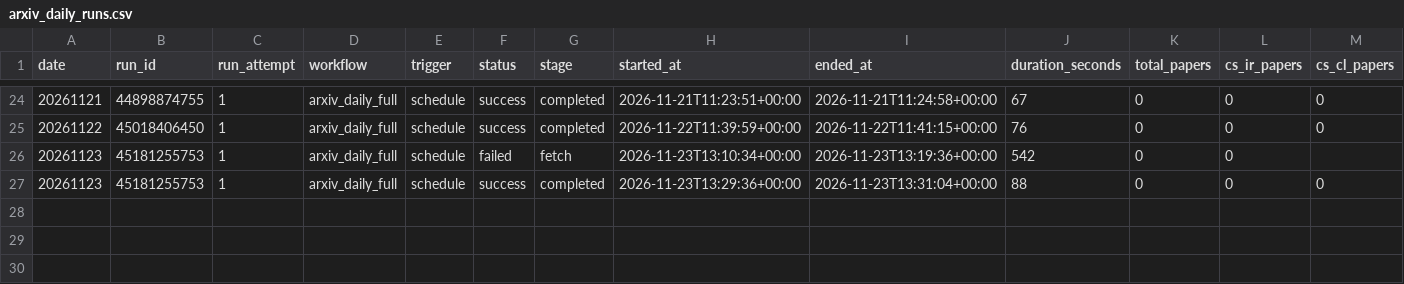
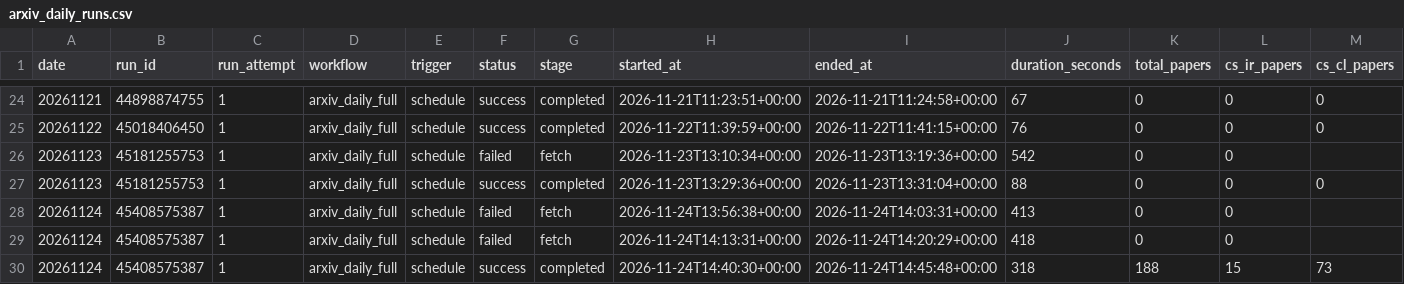
Before and after one commit to tegardenshannon80-rgb/arxiv-daily-paper-bot, a CSV file: paperBotV2/arxiv_daily/status/arxiv_daily_runs.csv, drawn as a sheet; only a part is shown, gaps mark what is left out; rows hold the shown columns only; the diff names each change by its address in the sheet, - before the commit and + after, or states it on an @@ line.

```diff
--- a/paperBotV2/arxiv_daily/status/arxiv_daily_runs.csv
+++ b/paperBotV2/arxiv_daily/status/arxiv_daily_runs.csv
+row 28: 20261124 | 45408575387 | 1 | arxiv_daily_full | schedule | failed | fetch | 2026-11-24T13:56:38+00:00 | 2026-11-24T14:03:31+00:00 | 413 | 0 | 0
+row 29: 20261124 | 45408575387 | 1 | arxiv_daily_full | schedule | failed | fetch | 2026-11-24T14:13:31+00:00 | 2026-11-24T14:20:29+00:00 | 418 | 0 | 0
+row 30: 20261124 | 45408575387 | 1 | arxiv_daily_full | schedule | success | completed | 2026-11-24T14:40:30+00:00 | 2026-11-24T14:45:48+00:00 | 318 | 188 | 15 | 73
```
Also changed, not shown: 6 other files.
